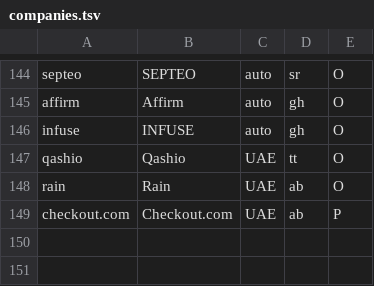
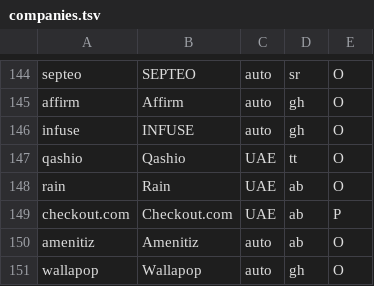
Before and after one commit to katedeys/job-scout, a TSV file: scout/companies.tsv, drawn as a sheet; only a part is shown, gaps mark what is left out.

```diff
--- a/scout/companies.tsv
+++ b/scout/companies.tsv
@@ -149 +149,3 @@ rain	Rain	UAE	ab	O
 checkout.com	Checkout.com	UAE	ab	P
+amenitiz	Amenitiz	auto	ab	O
+wallapop	Wallapop	auto	gh	O
```
